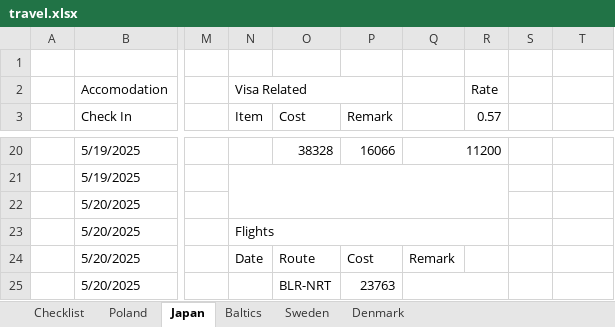
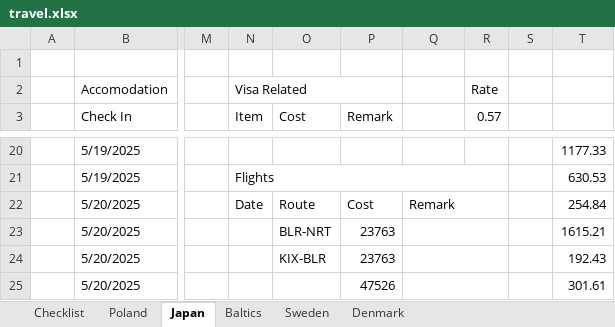
Before and after one commit to rk1165/rk1165.github.io, an Excel workbook: content/notes/travel/travel.xlsx, sheet Japan, drawn as a sheet; only a part is shown, gaps mark what is left out; values as stored, in another font and other column widths than the file's, no cell formats; removed rows and columns are numbered as before the commit, all else as after; the diff covers the shown part only; the diff names each change by its address in the sheet, - before the commit and + after, or states it on an @@ line.

```diff
--- a/content/notes/travel/travel.xlsx (sheet Japan)
+++ b/content/notes/travel/travel.xlsx (sheet Japan)
-O20 (Cost): 38328
+O20 (Cost): (empty)
-P20 (Remark): 16066
+P20 (Remark): (empty)
-Q20: 11200
+Q20: (empty)
-Q20:R20 merged
-T20: (empty)
+T20: 1177.33
-N21 (Item): (empty)
+N21 (Item): Flights
-N21:R22 merged
+N21:R21 merged
-T21: (empty)
+T21: 630.53
-N22 (Item): (empty)
+N22 (Item): Date
-O22 (Cost): (empty)
+O22 (Cost): Route
-P22 (Remark): (empty)
+P22 (Remark): Cost
-Q22: (empty)
+Q22: Remark
+Q22:R22 merged
-T22: (empty)
+T22: 254.84
-N23 (Item): Flights
+N23 (Item): (empty)
-N23:R23 merged
-O23 (Cost): (empty)
+O23 (Cost): BLR-NRT
-P23 (Remark): (empty)
+P23 (Remark): 23763
+Q23:R23 merged
-T23: (empty)
+T23: 1615.21
-N24 (Item): Date
+N24 (Item): (empty)
-O24 (Cost): Route
+O24 (Cost): KIX-BLR
-P24 (Remark): Cost
+P24 (Remark): 23763
-Q24: Remark
+Q24: (empty)
+Q24:R24 merged
-T24: (empty)
+T24: 192.43
-O25 (Cost): BLR-NRT
+O25 (Cost): (empty)
-P25 (Remark): 23763
+P25 (Remark): 47526
-T25: (empty)
+T25: 301.61
```
Also changed, not shown: 3 added rows, 7 removed rows, 85 edited cells and merged cells elsewhere in this sheet, cell formats, formulas that keep their value, 1 other file.
